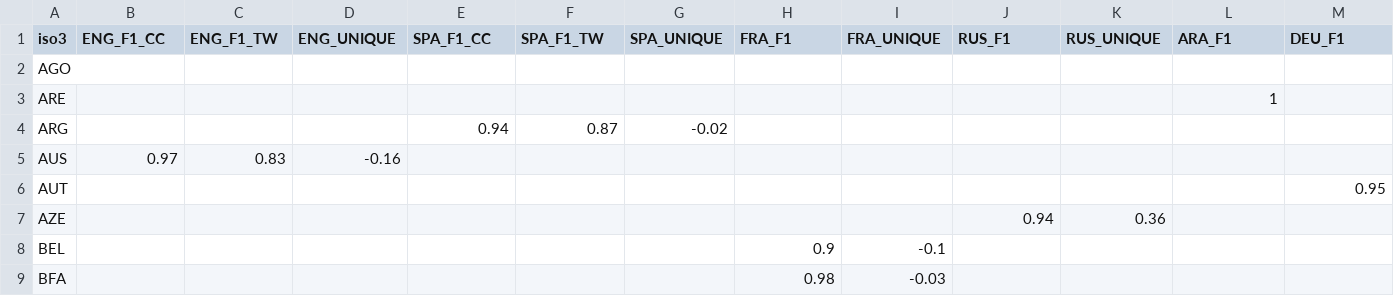
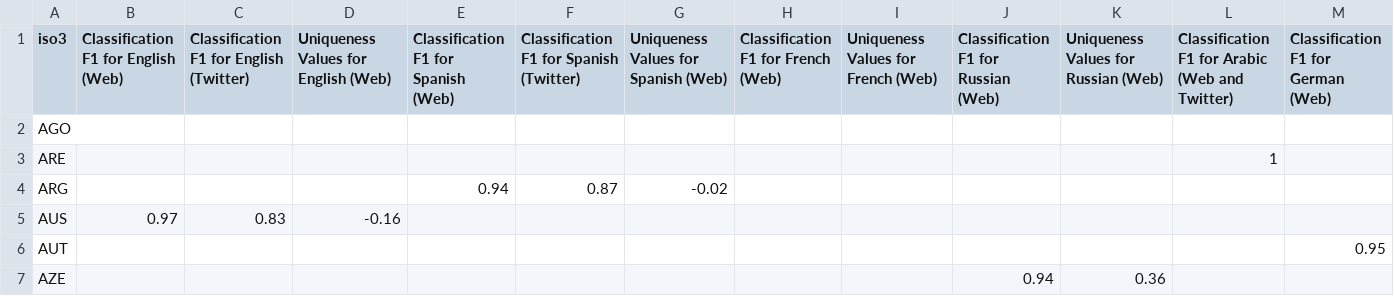
Before and after one commit to jonathandunn/earthLings, a CSV file: docs/data/map.dialects.csv, drawn as a sheet; only a part is shown; the shorter side is filled out with more unchanged rows; the diff covers the shown part only; the diff names each change by its address in the sheet, - before the commit and + after, or states it on an @@ line.

Commit message:
Update map.dialects.csv

```diff
--- a/docs/data/map.dialects.csv
+++ b/docs/data/map.dialects.csv
-B1: ENG_F1_CC
+B1: Classification F1 for English (Web)
-C1: ENG_F1_TW
+C1: Classification F1 for English (Twitter)
-D1: ENG_UNIQUE
+D1: Uniqueness Values for English (Web)
-E1: SPA_F1_CC
+E1: Classification F1 for Spanish (Web)
-F1: SPA_F1_TW
+F1: Classification F1 for Spanish (Twitter)
-G1: SPA_UNIQUE
+G1: Uniqueness Values for Spanish (Web)
-H1: FRA_F1
+H1: Classification F1 for French (Web)
-I1: FRA_UNIQUE
+I1: Uniqueness Values for French (Web)
-J1: RUS_F1
+J1: Classification F1 for Russian (Web)
-K1: RUS_UNIQUE
+K1: Uniqueness Values for Russian (Web)
-L1: ARA_F1
+L1: Classification F1 for Arabic (Web and Twitter)
-M1: DEU_F1
+M1: Classification F1 for German (Web)
```
Also changed, not shown: 1 edited cell elsewhere in this file.
